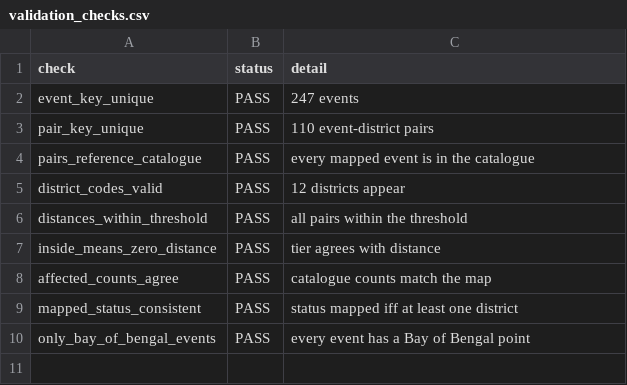
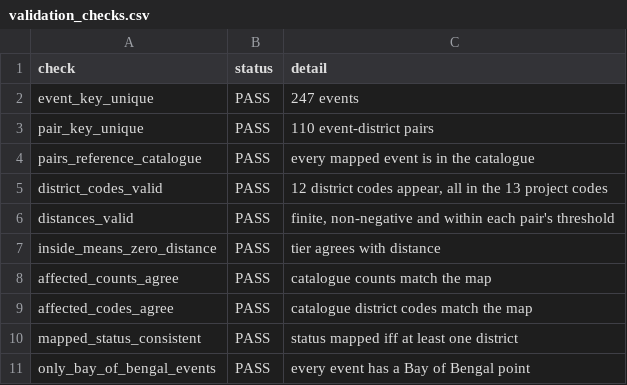
Before and after one commit to Qkrishi-Solutions/PNB--QWRF, a CSV file: cyclone_catalogue/validation_checks.csv, drawn as a sheet.

```diff
--- a/cyclone_catalogue/validation_checks.csv
+++ b/cyclone_catalogue/validation_checks.csv
@@ -4,6 +4,7 @@ pair_key_unique,PASS,110 event-district pairs
 pairs_reference_catalogue,PASS,every mapped event is in the catalogue
-district_codes_valid,PASS,12 districts appear
-distances_within_threshold,PASS,all pairs within the threshold
+district_codes_valid,PASS,"12 district codes appear, all in the 13 project codes"
+distances_valid,PASS,"finite, non-negative and within each pair's threshold"
 inside_means_zero_distance,PASS,tier agrees with distance
 affected_counts_agree,PASS,catalogue counts match the map
+affected_codes_agree,PASS,catalogue district codes match the map
 mapped_status_consistent,PASS,status mapped iff at least one district
```
Also changed, not shown: cyclone_catalogue/cyclone_district_map_v1.csv, cyclone_catalogue/cyclone_events_v1.csv, 4 other files.
